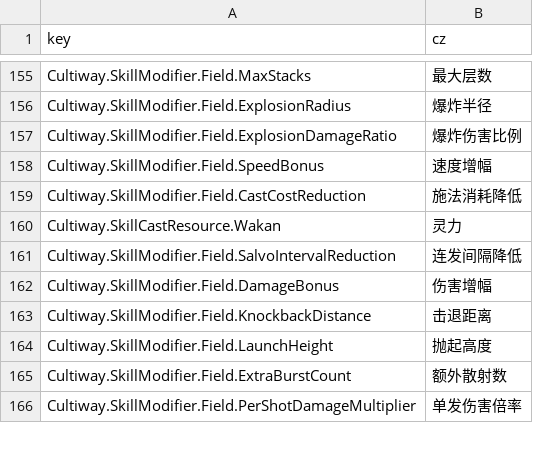
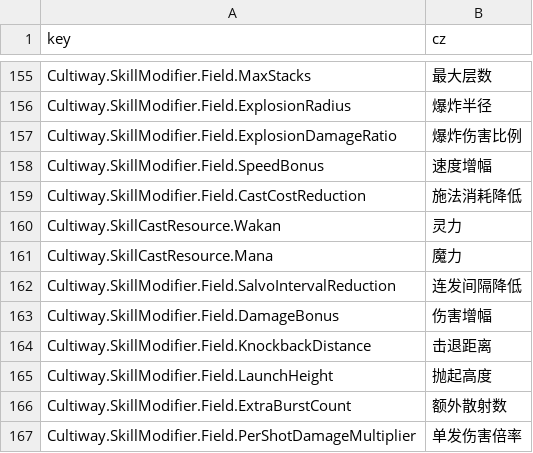
Before and after one commit to inmny/Cultiway-Reborn, a CSV file: Locales/skills.csv, drawn as a sheet; only a part is shown, gaps mark what is left out; the diff names each change by its address in the sheet, - before the commit and + after, or states it on an @@ line.

Commit message:
feat: 补齐缺失的文本

```diff
--- a/Locales/skills.csv
+++ b/Locales/skills.csv
+row 161: Cultiway.SkillCastResource.Mana | 魔力
```
